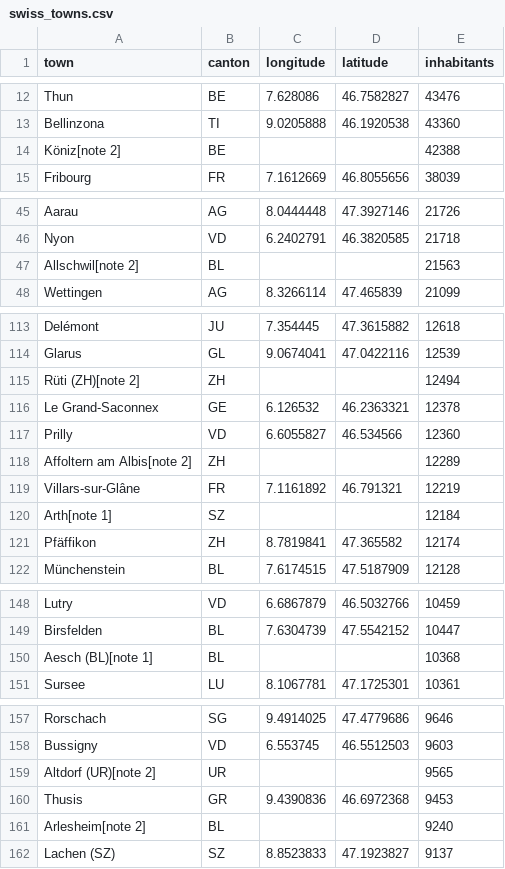
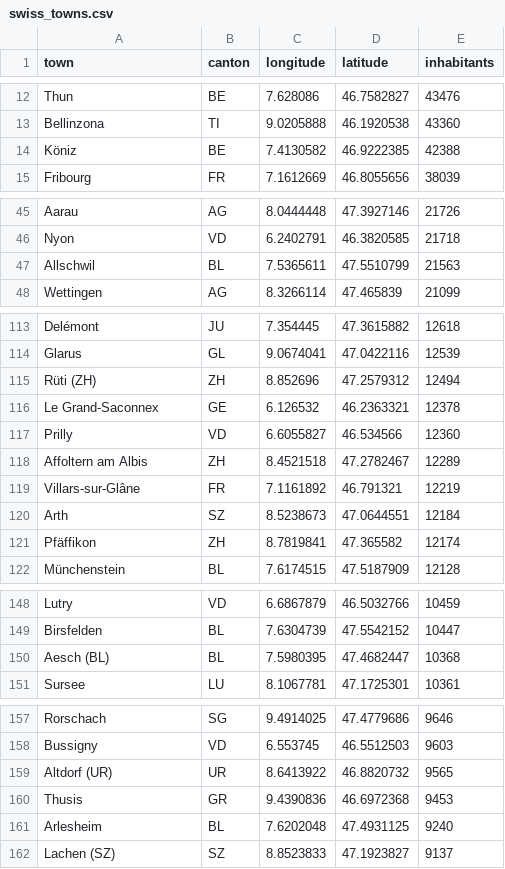
Before and after one commit to HelmutQualtinger/Wetter, a CSV file: swiss_towns.csv, drawn as a sheet; only a part is shown, gaps mark what is left out; removed rows and columns are numbered as before the commit, all else as after; the diff covers the shown part only; the diff names each change by its address in the sheet, - before the commit and + after, or states it on an @@ line.

```diff
--- a/swiss_towns.csv
+++ b/swiss_towns.csv
-row 14: Köniz[note 2] | BE |  |  | 42388
+row 14: Köniz | BE | 7.4130582 | 46.9222385 | 42388
-row 47: Allschwil[note 2] | BL |  |  | 21563
+row 47: Allschwil | BL | 7.5365611 | 47.5510799 | 21563
-row 115: Rüti (ZH)[note 2] | ZH |  |  | 12494
+row 115: Rüti (ZH) | ZH | 8.852696 | 47.2579312 | 12494
-row 118: Affoltern am Albis[note 2] | ZH |  |  | 12289
+row 118: Affoltern am Albis | ZH | 8.4521518 | 47.2782467 | 12289
-row 120: Arth[note 1] | SZ |  |  | 12184
+row 120: Arth | SZ | 8.5238673 | 47.0644551 | 12184
-row 150: Aesch (BL)[note 1] | BL |  |  | 10368
+row 150: Aesch (BL) | BL | 7.5980395 | 47.4682447 | 10368
-row 159: Altdorf (UR)[note 2] | UR |  |  | 9565
+row 159: Altdorf (UR) | UR | 8.6413922 | 46.8820732 | 9565
-row 161: Arlesheim[note 2] | BL |  |  | 9240
+row 161: Arlesheim | BL | 7.6202048 | 47.4931125 | 9240
```
Also changed, not shown: 1 added row and 1 removed row elsewhere in this file, german_towns.csv, 11 other files.
